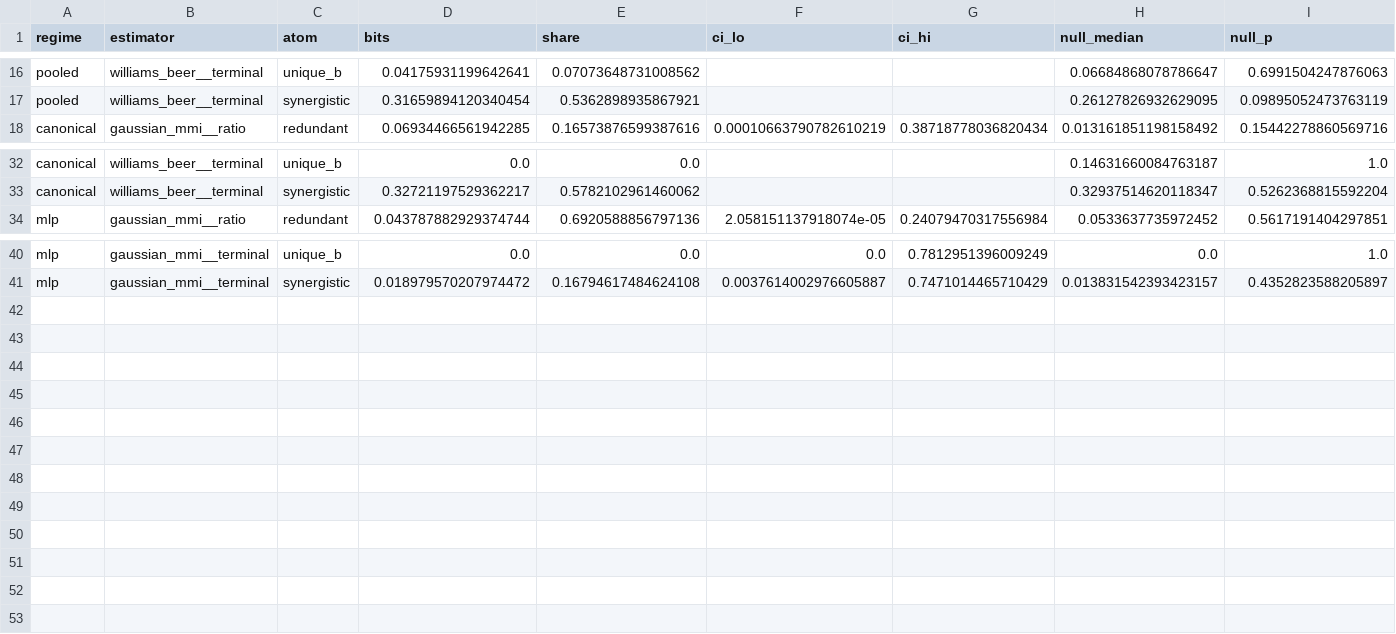
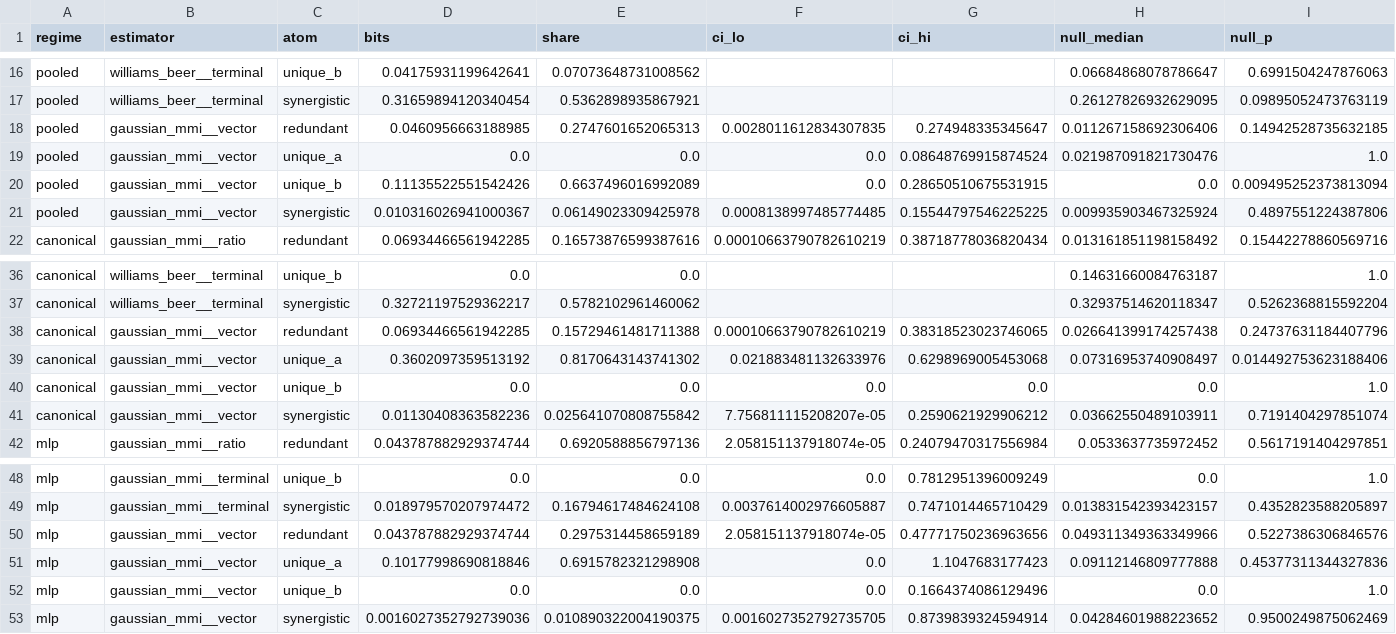
Before and after one commit to omar-chishti/grokking-tda, a CSV file: results/processed/thesis/figures/fig-5-4-pid.csv, drawn as a sheet; only a part is shown, gaps mark what is left out; rows hold the shown columns only; the diff names each change by its address in the sheet, - before the commit and + after, or states it on an @@ line.

Commit message:
rebuild the two figure tables that had fallen behind their drivers

```diff
--- a/results/processed/thesis/figures/fig-5-4-pid.csv
+++ b/results/processed/thesis/figures/fig-5-4-pid.csv
+row 18: pooled | gaussian_mmi__vector | redundant | 0.0460956663188985 | 0.2747601652065313 | 0.0028011612834307835 | 0.274948335345647 | 0.011267158692306406 | 0.14942528735632185
+row 19: pooled | gaussian_mmi__vector | unique_a | 0.0 | 0.0 | 0.0 | 0.08648769915874524 | 0.021987091821730476 | 1.0
+row 20: pooled | gaussian_mmi__vector | unique_b | 0.11135522551542426 | 0.6637496016992089 | 0.0 | 0.28650510675531915 | 0.0 | 0.009495252373813094
+row 21: pooled | gaussian_mmi__vector | synergistic | 0.010316026941000367 | 0.06149023309425978 | 0.0008138997485774485 | 0.15544797546225225 | 0.009935903467325924 | 0.4897551224387806
+row 38: canonical | gaussian_mmi__vector | redundant | 0.06934466561942285 | 0.15729461481711388 | 0.00010663790782610219 | 0.38318523023746065 | 0.026641399174257438 | 0.24737631184407796
+row 39: canonical | gaussian_mmi__vector | unique_a | 0.3602097359513192 | 0.8170643143741302 | 0.021883481132633976 | 0.6298969005453068 | 0.07316953740908497 | 0.014492753623188406
+row 40: canonical | gaussian_mmi__vector | unique_b | 0.0 | 0.0 | 0.0 | 0.0 | 0.0 | 1.0
+row 41: canonical | gaussian_mmi__vector | synergistic | 0.01130408363582236 | 0.025641070808755842 | 7.756811115208207e-05 | 0.2590621929906212 | 0.03662550489103911 | 0.7191404297851074
+row 50: mlp | gaussian_mmi__vector | redundant | 0.043787882929374744 | 0.2975314458659189 | 2.058151137918074e-05 | 0.47771750236963656 | 0.049311349363349966 | 0.5227386306846576
+row 51: mlp | gaussian_mmi__vector | unique_a | 0.10177998690818846 | 0.6915782321298908 | 0.0 | 1.1047683177423 | 0.09112146809777888 | 0.45377311344327836
+row 52: mlp | gaussian_mmi__vector | unique_b | 0.0 | 0.0 | 0.0 | 0.1664374086129496 | 0.0 | 1.0
+row 53: mlp | gaussian_mmi__vector | synergistic | 0.0016027352792739036 | 0.010890322004190375 | 0.0016027352792735705 | 0.8739839324594914 | 0.04284601988223652 | 0.9500249875062469
```
Also changed, not shown: 1 other file.
